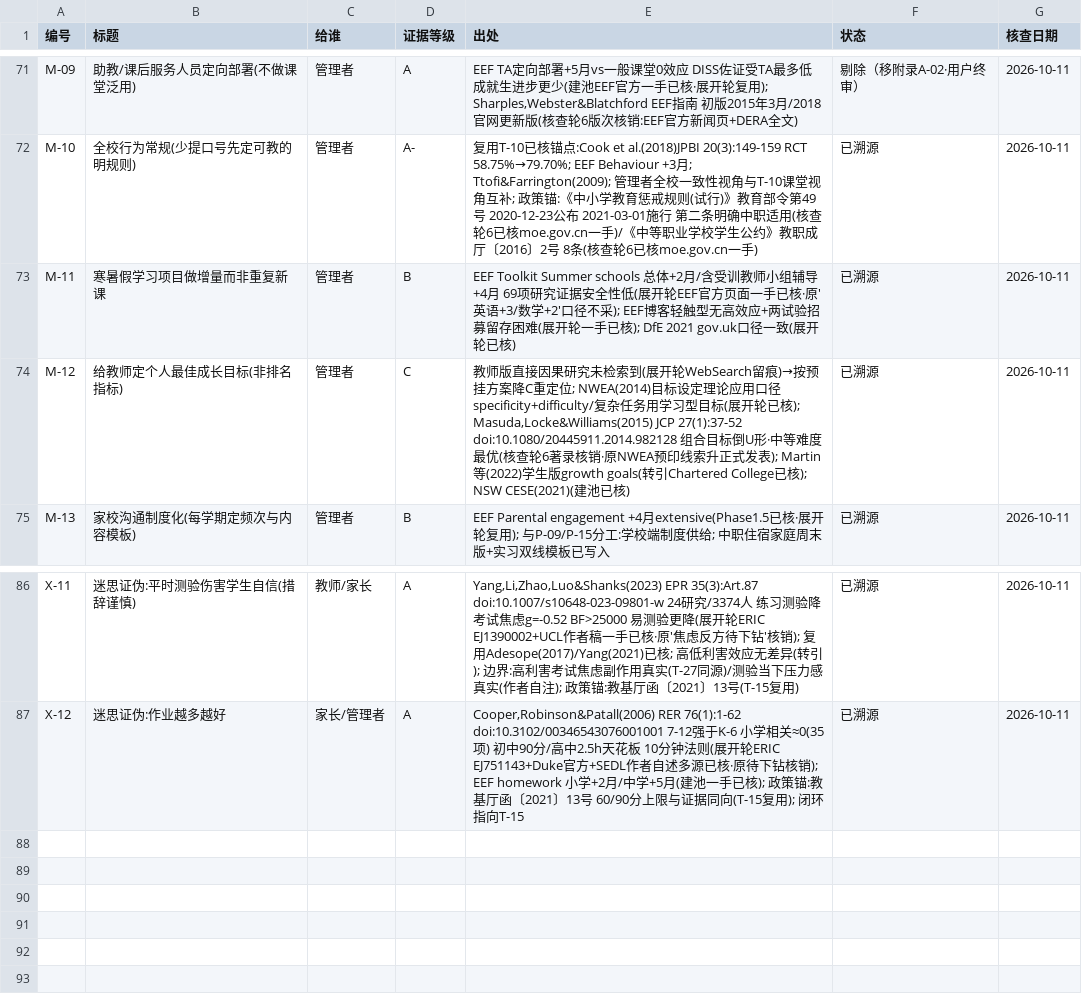
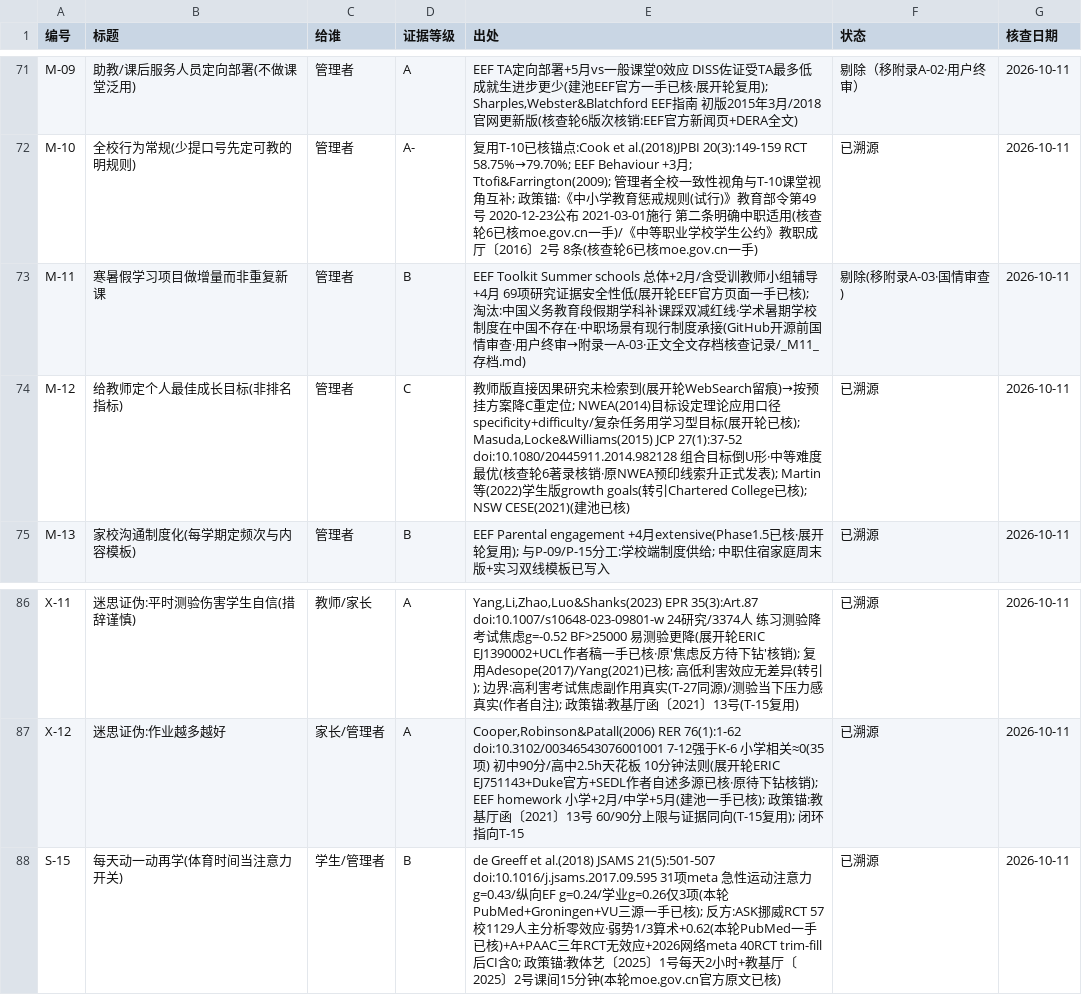
Before and after one commit to musicer03/eduact, a CSV file: data/条目台账.csv, drawn as a sheet; only a part is shown, gaps mark what is left out.

```diff
--- a/data/条目台账.csv
+++ b/data/条目台账.csv
@@ -72,3 +72,3 @@ M-09,助教/课后服务人员定向部署(不做课堂泛用),管理者,A,"EEF
 M-10,全校行为常规(少提口号先定可教的明规则),管理者,A-,"复用T-10已核锚点:Cook et al.(2018)JPBI 20(3):149-159 RCT 58.75%→79.70%; EEF Behaviour +3月; Ttofi&Farrington(2009); 管理者全校一致性视角与T-10课堂视角互补; 政策锚:《中小学教育惩戒规则(试行)》教育部令第49号 2020-12-23公布 2021-03-01施行 第二条明确中职适用(核查轮6已核moe.gov.cn一手)/《中等职业学校学生公约》教职成厅〔2016〕2号 8条(核查轮6已核moe.gov.cn一手)",已溯源,2026-10-11
-M-11,寒暑假学习项目做增量而非重复新课,管理者,B,"EEF Toolkit Summer schools 总体+2月/含受训教师小组辅导+4月 69项研究证据安全性低(展开轮EEF官方页面一手已核·原'英语+3/数学+2'口径不采); EEF博客轻触型无高效应+两试验招募留存困难(展开轮一手已核); DfE 2021 gov.uk口径一致(展开轮已核)",已溯源,2026-10-11
+M-11,寒暑假学习项目做增量而非重复新课,管理者,B,"EEF Toolkit Summer schools 总体+2月/含受训教师小组辅导+4月 69项研究证据安全性低(展开轮EEF官方页面一手已核); 淘汰:中国义务教育段假期学科补课踩双减红线·学术暑期学校制度在中国不存在·中职场景有现行制度承接(GitHub开源前国情审查·用户终审→附录一A-03·正文全文存档核查记录/_M11_存档.md)",剔除(移附录A-03·国情审查),2026-10-11
 M-12,给教师定个人最佳成长目标(非排名指标),管理者,C,"教师版直接因果研究未检索到(展开轮WebSearch留痕)→按预挂方案降C重定位; NWEA(2014)目标设定理论应用口径 specificity+difficulty/复杂任务用学习型目标(展开轮已核); Masuda,Locke&Williams(2015) JCP 27(1):37-52 doi:10.1080/20445911.2014.982128 组合目标倒U形·中等难度最优(核查轮6著录核销·原NWEA预印线索升正式发表); Martin等(2022)学生版growth goals(转引Chartered College已核); NSW CESE(2021)(建池已核)",已溯源,2026-10-11
@@ -87 +87,2 @@ X-11,"迷思证伪:平时测验伤害学生自信(措辞谨慎)",教师/家长,A
 X-12,"迷思证伪:作业越多越好",家长/管理者,A,"Cooper,Robinson&Patall(2006) RER 76(1):1-62 doi:10.3102/00346543076001001 7-12强于K-6 小学相关≈0(35项) 初中90分/高中2.5h天花板 10分钟法则(展开轮ERIC EJ751143+Duke官方+SEDL作者自述多源已核·原待下钻核销); EEF homework 小学+2月/中学+5月(建池一手已核); 政策锚:教基厅函〔2021〕13号 60/90分上限与证据同向(T-15复用); 闭环指向T-15",已溯源,2026-10-11
+S-15,每天动一动再学(体育时间当注意力开关),学生/管理者,B,"de Greeff et al.(2018) JSAMS 21(5):501-507 doi:10.1016/j.jsams.2017.09.595 31项meta 急性运动注意力g=0.43/纵向EF g=0.24/学业g=0.26仅3项(本轮PubMed+Groningen+VU三源一手已核); 反方:ASK挪威RCT 57校1129人主分析零效应·弱势1/3算术+0.62(本轮PubMed一手已核)+A+PAAC三年RCT无效应+2026网络meta 40RCT trim-fill后CI含0; 政策锚:教体艺〔2025〕1号每天2小时+教基厅〔2025〕2号课间15分钟(本轮moe.gov.cn官方原文已核)",已溯源,2026-10-11
```
Also changed, not shown: 10 other files.
